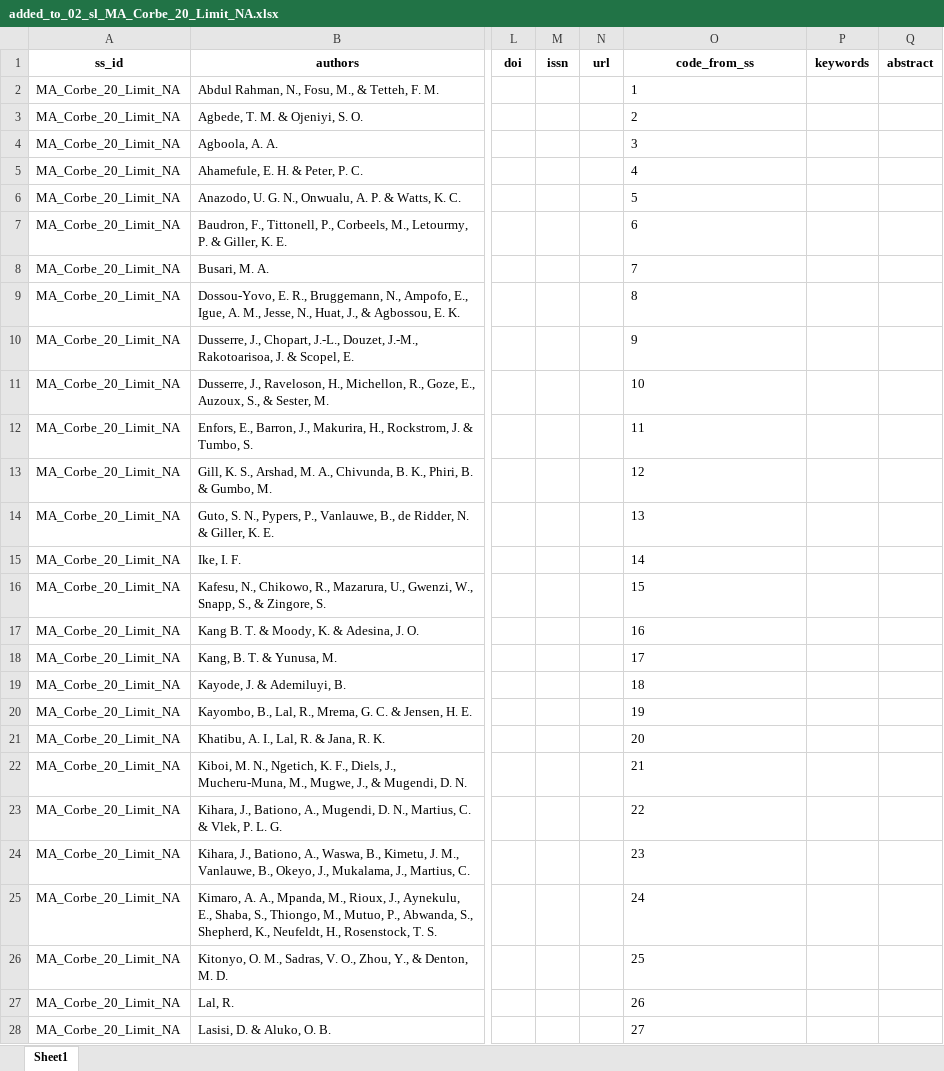
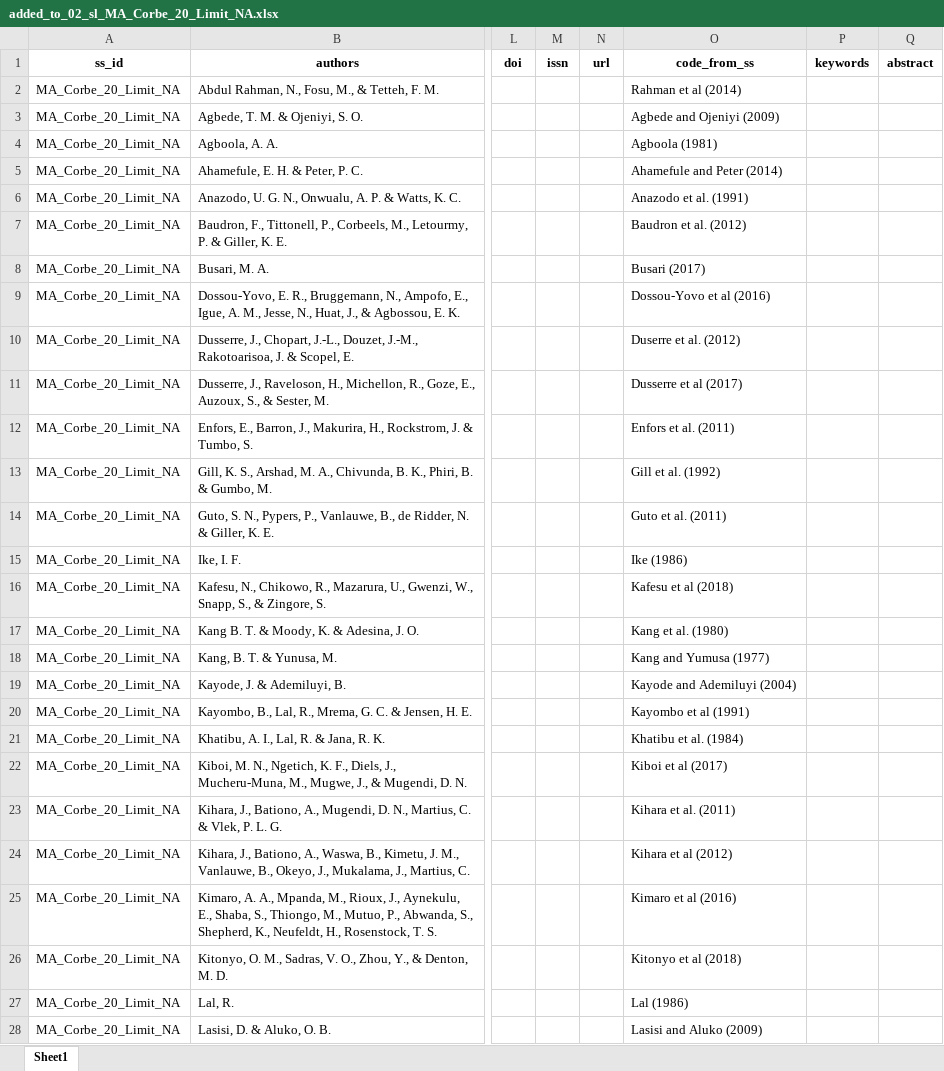
Before and after one commit to andreacsanchezb10/Agroecology_Evidence_Hub, an Excel workbook: 02.FOMD/01.metadata_harmonisation/01.study_list/04.added_to_02_FOMD_identified_studies/added_to_02_sl_MA_Corbe_20_Limit_NA.xlsx, sheet Sheet1, drawn as a sheet; only a part is shown, gaps mark what is left out; values as stored, in another font and other column widths than the file's, no borders; the diff covers the shown part only; the diff names each change by its address in the sheet, - before the commit and + after, or states it on an @@ line.

Commit message:
new dataset added

```diff
--- a/02.FOMD/01.metadata_harmonisation/01.study_list/04.added_to_02_FOMD_identified_studies/added_to_02_sl_MA_Corbe_20_Limit_NA.xlsx (sheet Sheet1)
+++ b/02.FOMD/01.metadata_harmonisation/01.study_list/04.added_to_02_FOMD_identified_studies/added_to_02_sl_MA_Corbe_20_Limit_NA.xlsx (sheet Sheet1)
-O2 (code_from_ss): 1
+O2 (code_from_ss): Rahman et al (2014)
-O3 (code_from_ss): 2
+O3 (code_from_ss): Agbede and Ojeniyi (2009)
-O4 (code_from_ss): 3
+O4 (code_from_ss): Agboola (1981)
-O5 (code_from_ss): 4
+O5 (code_from_ss): Ahamefule and Peter (2014)
-O6 (code_from_ss): 5
+O6 (code_from_ss): Anazodo et al. (1991)
-O7 (code_from_ss): 6
+O7 (code_from_ss): Baudron et al. (2012)
-O8 (code_from_ss): 7
+O8 (code_from_ss): Busari (2017)
-O9 (code_from_ss): 8
+O9 (code_from_ss): Dossou-Yovo et al (2016)
-O10 (code_from_ss): 9
+O10 (code_from_ss): Duserre et al. (2012)
-O11 (code_from_ss): 10
+O11 (code_from_ss): Dusserre et al (2017)
-O12 (code_from_ss): 11
+O12 (code_from_ss): Enfors et al. (2011)
-O13 (code_from_ss): 12
+O13 (code_from_ss): Gill et al. (1992)
-O14 (code_from_ss): 13
+O14 (code_from_ss): Guto et al. (2011)
-O15 (code_from_ss): 14
+O15 (code_from_ss): Ike (1986)
-O16 (code_from_ss): 15
+O16 (code_from_ss): Kafesu et al (2018)
-O17 (code_from_ss): 16
+O17 (code_from_ss): Kang et al. (1980)
-O18 (code_from_ss): 17
+O18 (code_from_ss): Kang and Yumusa (1977)
-O19 (code_from_ss): 18
+O19 (code_from_ss): Kayode and Ademiluyi (2004)
-O20 (code_from_ss): 19
+O20 (code_from_ss): Kayombo et al (1991)
-O21 (code_from_ss): 20
+O21 (code_from_ss): Khatibu et al. (1984)
-O22 (code_from_ss): 21
+O22 (code_from_ss): Kiboi et al (2017)
-O23 (code_from_ss): 22
+O23 (code_from_ss): Kihara et al. (2011)
-O24 (code_from_ss): 23
+O24 (code_from_ss): Kihara et al (2012)
-O25 (code_from_ss): 24
+O25 (code_from_ss): Kimaro et al (2016)
-O26 (code_from_ss): 25
+O26 (code_from_ss): Kitonyo et al (2018)
-O27 (code_from_ss): 26
+O27 (code_from_ss): Lal (1986)
-O28 (code_from_ss): 27
+O28 (code_from_ss): Lasisi and Aluko (2009)
```
Also changed, not shown: 1 added row and 60 edited cells elsewhere in this sheet, 02.FOMD/01.metadata_harmonisation/01.study_list/02.selected/sl_MA_Corbe_20_Limit_Na.xlsx, 02.FOMD/02.metadata_structure/New term request .xlsx, 18 other files.
